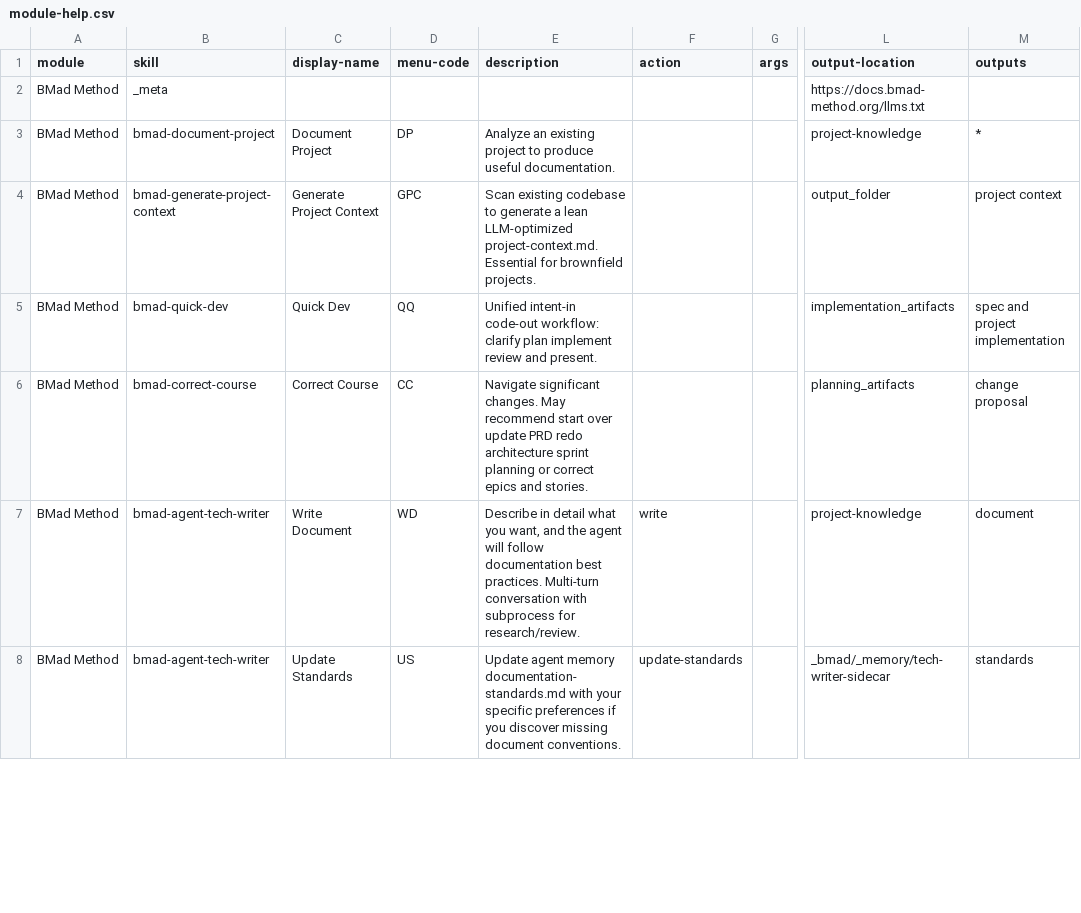
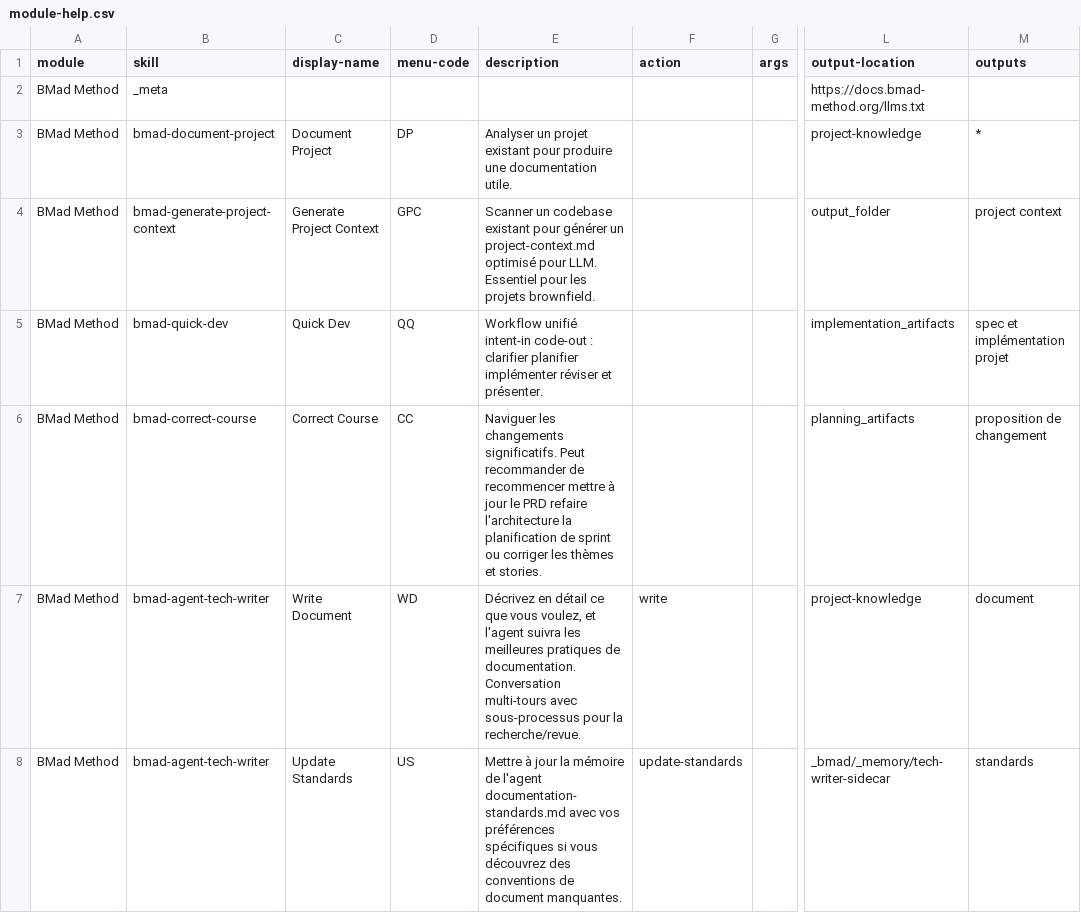
Before and after one commit to JZBAKH/BMAD-FR, a CSV file: src/bmm-skills-fr/module-help.csv, drawn as a sheet; only a part is shown, gaps mark what is left out; the diff covers the shown part only; the diff names each change by its address in the sheet, - before the commit and + after, or states it on an @@ line.

```diff
--- a/src/bmm-skills-fr/module-help.csv
+++ b/src/bmm-skills-fr/module-help.csv
-E3 (description): Analyze an existing project to produce useful documentation.
+E3 (description): Analyser un projet existant pour produire une documentation utile.
-E4 (description): Scan existing codebase to generate a lean LLM-optimized project-context.md. Essential for brownfield projects.
+E4 (description): Scanner un codebase existant pour générer un project-context.md optimisé pour LLM. Essentiel pour les projets brownfield.
-E5 (description): Unified intent-in code-out workflow: clarify plan implement review and present.
+E5 (description): Workflow unifié intent-in code-out : clarifier planifier implémenter réviser et présenter.
-M5 (outputs): spec and project implementation
+M5 (outputs): spec et implémentation projet
-E6 (description): Navigate significant changes. May recommend start over update PRD redo architecture sprint planning or correct epics and stories.
+E6 (description): Naviguer les changements significatifs. Peut recommander de recommencer mettre à jour le PRD refaire l'architecture la planification de sprint ou corriger les thèmes et stories.
-M6 (outputs): change proposal
+M6 (outputs): proposition de changement
-E7 (description): Describe in detail what you want, and the agent will follow documentation best practices. Multi-turn conversation with subprocess for research/review.
+E7 (description): Décrivez en détail ce que vous voulez, et l'agent suivra les meilleures pratiques de documentation. Conversation multi-tours avec sous-processus pour la recherche/revue.
-E8 (description): Update agent memory documentation-standards.md with your specific preferences if you discover missing document conventions.
+E8 (description): Mettre à jour la mémoire de l'agent documentation-standards.md avec vos préférences spécifiques si vous découvrez des conventions de document manquantes.
```
Also changed, not shown: 1 added row and 40 edited cells elsewhere in this file, src/bmm-skills/module-help.csv, 39 other files.
